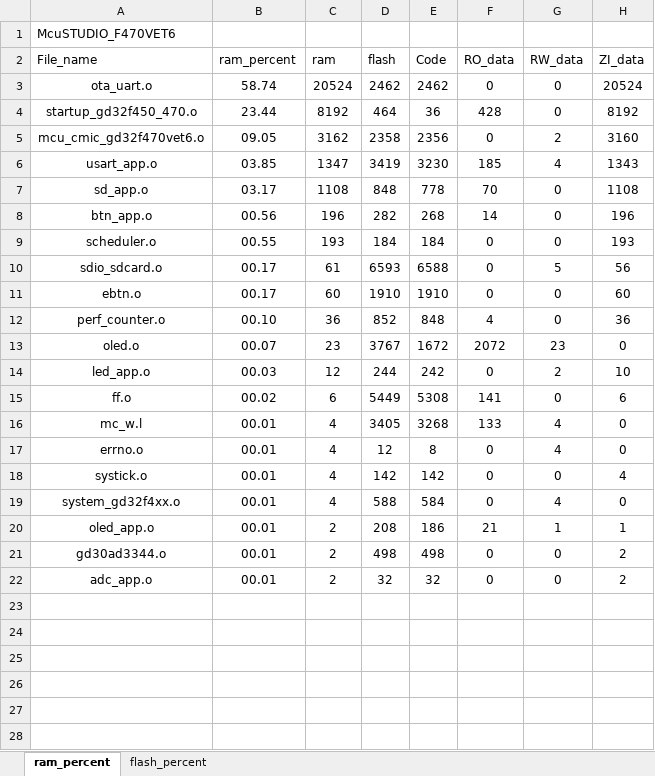
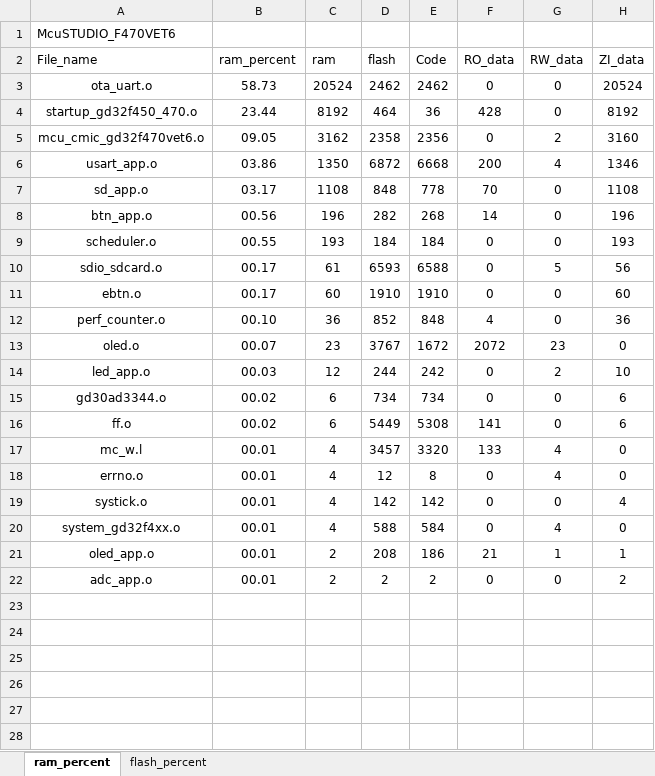
Before and after one commit to snhoiaf/-, an Excel workbook: Project/APP/MDK/McuSTUDIO_F470VET6_analysis.xlsx, sheet ram_percent, drawn as a sheet; only a part is shown; the shorter side is filled out with more unchanged rows; values as stored, in another font and other column widths than the file's, no borders; charts and pictures and table styles not drawn; removed rows and columns are numbered as before the commit, all else as after; the diff names each change by its address in the sheet, - before the commit and + after, or states it on an @@ line.

```diff
--- a/Project/APP/MDK/McuSTUDIO_F470VET6_analysis.xlsx (sheet ram_percent)
+++ b/Project/APP/MDK/McuSTUDIO_F470VET6_analysis.xlsx (sheet ram_percent)
-B3 (ram_percent): 58.74
+B3 (ram_percent): 58.73
-row 6: usart_app.o | 03.85 | 1347 | 3419 | 3230 | 185 | 4 | 1343
+row 6: usart_app.o | 03.86 | 1350 | 6872 | 6668 | 200 | 4 | 1346
+row 15: gd30ad3344.o | 00.02 | 6 | 734 | 734 | 0 | 0 | 6
-D17 (flash): 3405
+D17 (flash): 3457
-E17 (Code): 3268
+E17 (Code): 3320
-row 21: gd30ad3344.o | 00.01 | 2 | 498 | 498 | 0 | 0 | 2
-D22 (flash): 32
+D22 (flash): 2
-E22 (Code): 32
+E22 (Code): 2
-row 23: (empty)
```
Also changed, not shown: sheet flash_percent, charts or pictures, Project/BL/MDK/McuSTUDIO_F470VET6_analysis.xlsx, 18 other files.
